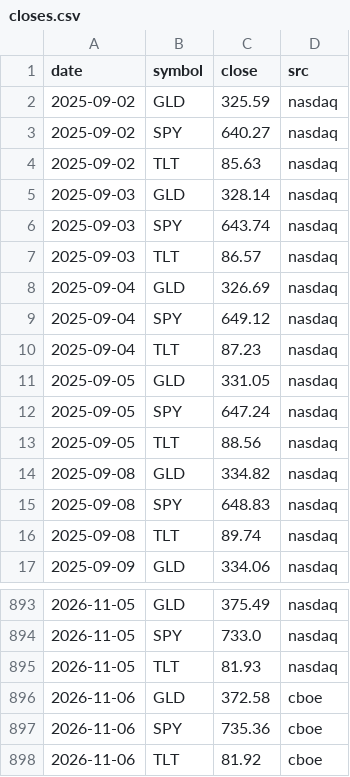
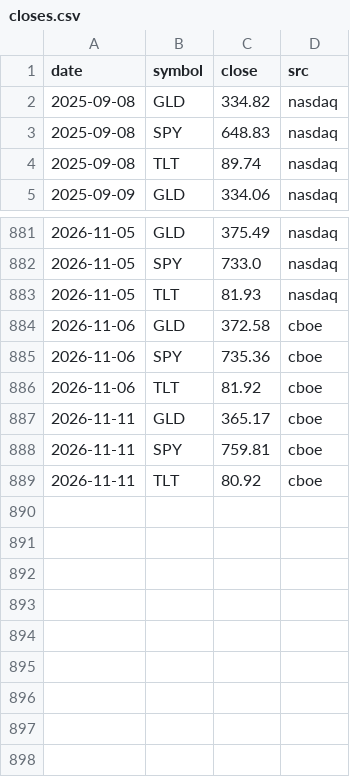
Before and after one commit to samedame/shadow_bot, a CSV file: data/closes.csv, drawn as a sheet; only a part is shown, gaps mark what is left out; removed rows and columns are numbered as before the commit, all else as after; the diff names each change by its address in the sheet, - before the commit and + after, or states it on an @@ line.

```diff
--- a/data/closes.csv
+++ b/data/closes.csv
-row 2: 2025-09-02 | GLD | 325.59 | nasdaq
-row 3: 2025-09-02 | SPY | 640.27 | nasdaq
-row 4: 2025-09-02 | TLT | 85.63 | nasdaq
-row 5: 2025-09-03 | GLD | 328.14 | nasdaq
-row 6: 2025-09-03 | SPY | 643.74 | nasdaq
-row 7: 2025-09-03 | TLT | 86.57 | nasdaq
-row 8: 2025-09-04 | GLD | 326.69 | nasdaq
-row 9: 2025-09-04 | SPY | 649.12 | nasdaq
-row 10: 2025-09-04 | TLT | 87.23 | nasdaq
-row 11: 2025-09-05 | GLD | 331.05 | nasdaq
-row 12: 2025-09-05 | SPY | 647.24 | nasdaq
-row 13: 2025-09-05 | TLT | 88.56 | nasdaq
+row 887: 2026-11-11 | GLD | 365.17 | cboe
+row 888: 2026-11-11 | SPY | 759.81 | cboe
+row 889: 2026-11-11 | TLT | 80.92 | cboe
```
Also changed, not shown: data/indices.csv, data/tbill.csv, 4 other files.
